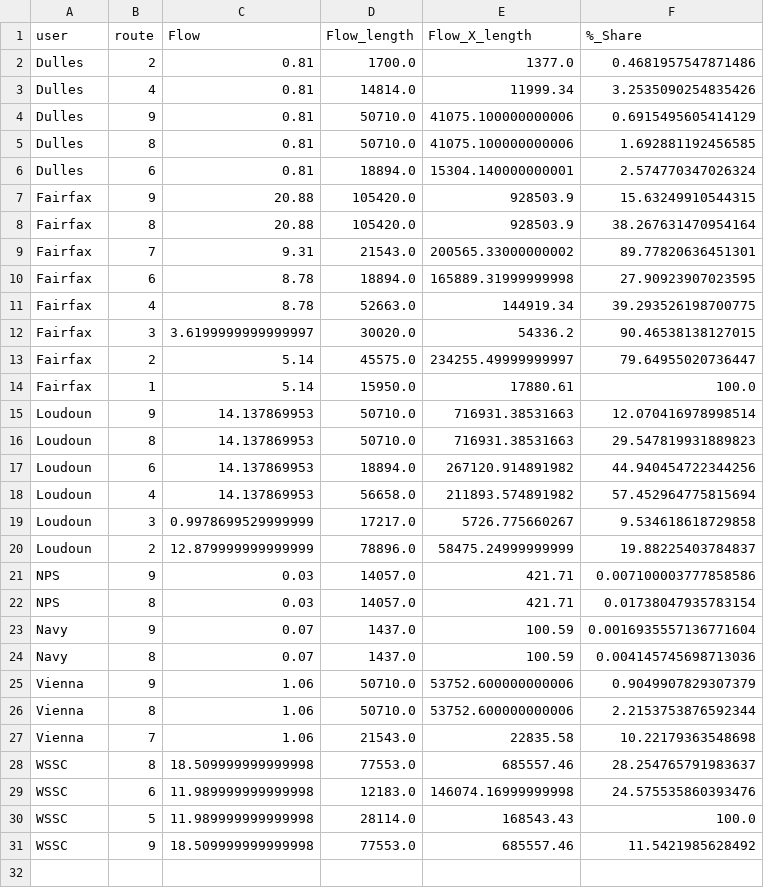
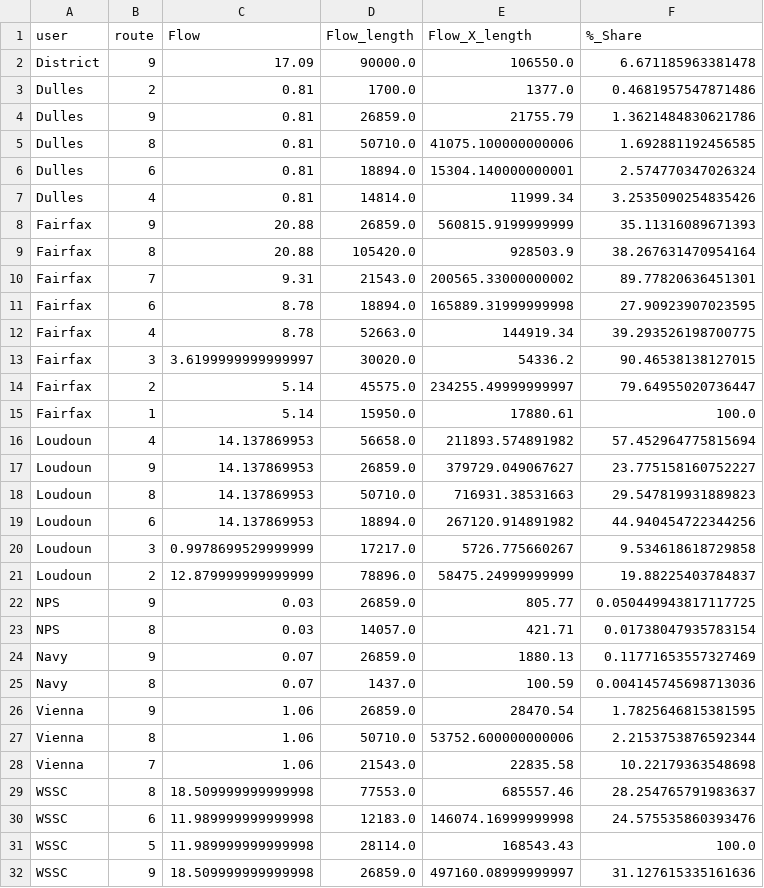
Before and after one commit to eaccooper5/DC_Water_Asset_Management, a CSV file: 4_output_and_visualization/summary_flow_share.csv, drawn as a sheet.

```diff
--- a/4_output_and_visualization/summary_flow_share.csv
+++ b/4_output_and_visualization/summary_flow_share.csv
@@ -1,8 +1,9 @@
 user,route,Flow,Flow_length,Flow_X_length,%_Share
+District,9,17.09,90000.0,106550.0,6.671185963381478
 Dulles,2,0.81,1700.0,1377.0,0.4681957547871486
-Dulles,4,0.81,14814.0,11999.34,3.2535090254835426
-Dulles,9,0.81,50710.0,41075.100000000006,0.6915495605414129
+Dulles,9,0.81,26859.0,21755.79,1.3621484830621786
 Dulles,8,0.81,50710.0,41075.100000000006,1.692881192456585
 Dulles,6,0.81,18894.0,15304.140000000001,2.574770347026324
-Fairfax,9,20.88,105420.0,928503.9,15.63249910544315
+Dulles,4,0.81,14814.0,11999.34,3.2535090254835426
+Fairfax,9,20.88,26859.0,560815.9199999999,35.11316089671393
 Fairfax,8,20.88,105420.0,928503.9,38.267631470954164
@@ -14,13 +15,13 @@ Fairfax,2,5.14,45575.0,234255.49999999997,79.64955020736447
 Fairfax,1,5.14,15950.0,17880.61,100.0
-Loudoun,9,14.137869953,50710.0,716931.38531663,12.070416978998514
+Loudoun,4,14.137869953,56658.0,211893.574891982,57.452964775815694
+Loudoun,9,14.137869953,26859.0,379729.049067627,23.775158160752227
 Loudoun,8,14.137869953,50710.0,716931.38531663,29.547819931889823
 Loudoun,6,14.137869953,18894.0,267120.914891982,44.940454722344256
-Loudoun,4,14.137869953,56658.0,211893.574891982,57.452964775815694
 Loudoun,3,0.9978699529999999,17217.0,5726.775660267,9.534618618729858
 Loudoun,2,12.879999999999999,78896.0,58475.24999999999,19.88225403784837
-NPS,9,0.03,14057.0,421.71,0.007100003777858586
+NPS,9,0.03,26859.0,805.77,0.050449943817117725
 NPS,8,0.03,14057.0,421.71,0.01738047935783154
-Navy,9,0.07,1437.0,100.59,0.0016935557136771604
+Navy,9,0.07,26859.0,1880.13,0.11771653557327469
 Navy,8,0.07,1437.0,100.59,0.004145745698713036
-Vienna,9,1.06,50710.0,53752.600000000006,0.9049907829307379
+Vienna,9,1.06,26859.0,28470.54,1.7825646815381595
 Vienna,8,1.06,50710.0,53752.600000000006,2.2153753876592344
@@ -30,2 +31,2 @@ WSSC,6,11.989999999999998,12183.0,146074.16999999998,24.575535860393476
 WSSC,5,11.989999999999998,28114.0,168543.43,100.0
-WSSC,9,18.509999999999998,77553.0,685557.46,11.5421985628492
+WSSC,9,18.509999999999998,26859.0,497160.08999999997,31.127615335161636
```
Also changed, not shown: 2_Resource/flow_data/6.district_flow_estimate.csv, 7 other files.
